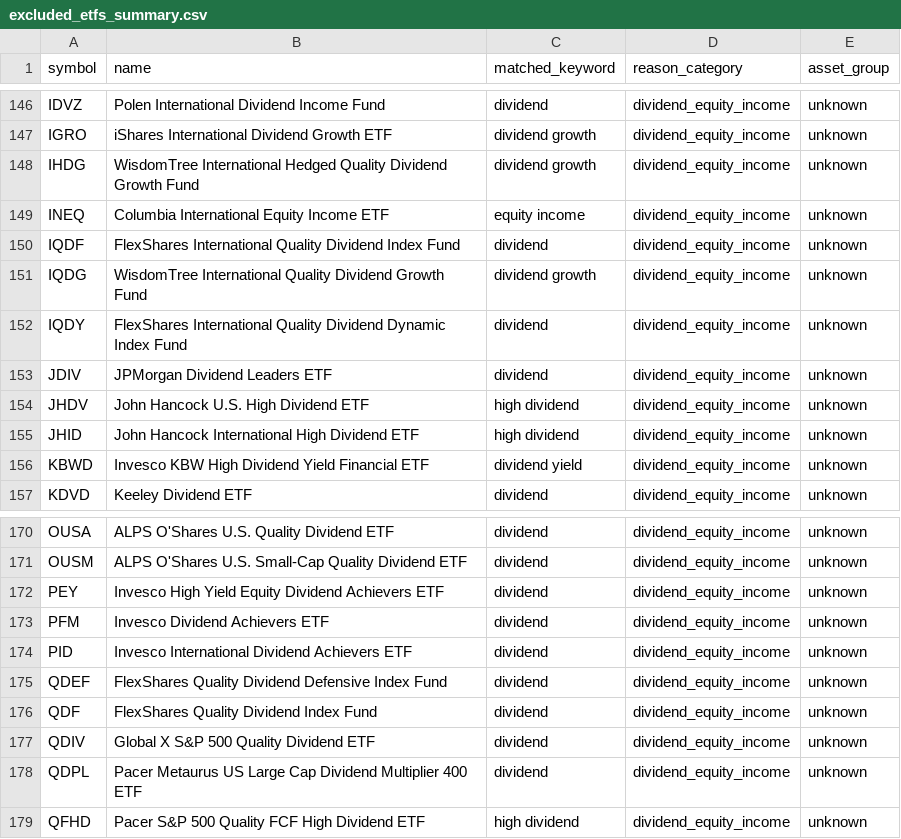
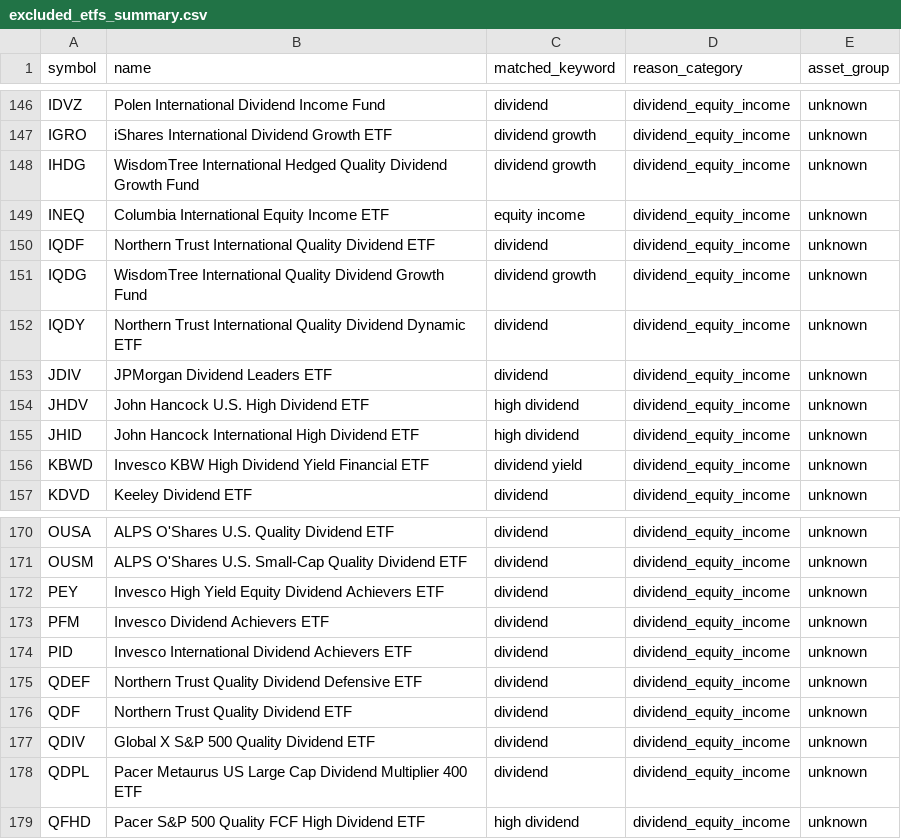
Before and after one commit to goodyyj617/trend-energy-etf-scanner, a CSV file: docs/data/excluded_etfs_summary.csv, drawn as a sheet; only a part is shown, gaps mark what is left out.

```diff
--- a/docs/data/excluded_etfs_summary.csv
+++ b/docs/data/excluded_etfs_summary.csv
@@ -149,5 +149,5 @@ IHDG,WisdomTree International Hedged Quality Dividend Growth Fund,dividend growt
 INEQ,Columbia International Equity Income ETF,equity income,dividend_equity_income,unknown
-IQDF,FlexShares International Quality Dividend Index Fund,dividend,dividend_equity_income,unknown
+IQDF,Northern Trust International Quality Dividend ETF,dividend,dividend_equity_income,unknown
 IQDG,WisdomTree International Quality Dividend Growth Fund,dividend growth,dividend_equity_income,unknown
-IQDY,FlexShares International Quality Dividend Dynamic Index Fund,dividend,dividend_equity_income,unknown
+IQDY,Northern Trust International Quality Dividend Dynamic ETF,dividend,dividend_equity_income,unknown
 JDIV,JPMorgan Dividend Leaders ETF,dividend,dividend_equity_income,unknown
@@ -174,4 +174,4 @@ PFM,Invesco Dividend Achievers ETF,dividend,dividend_equity_income,unknown
 PID,Invesco International Dividend Achievers ETF,dividend,dividend_equity_income,unknown
-QDEF,FlexShares Quality Dividend Defensive Index Fund,dividend,dividend_equity_income,unknown
-QDF,FlexShares Quality Dividend Index Fund,dividend,dividend_equity_income,unknown
+QDEF,Northern Trust Quality Dividend Defensive ETF,dividend,dividend_equity_income,unknown
+QDF,Northern Trust Quality Dividend ETF,dividend,dividend_equity_income,unknown
 QDIV,Global X S&P 500 Quality Dividend ETF,dividend,dividend_equity_income,unknown
```
Also changed, not shown: config/aum.csv, docs/data/universe_current.csv, 2 other files.
